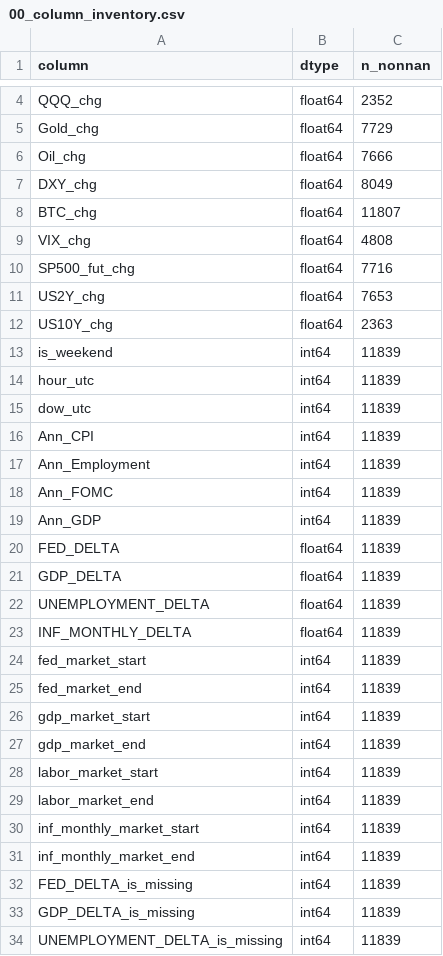
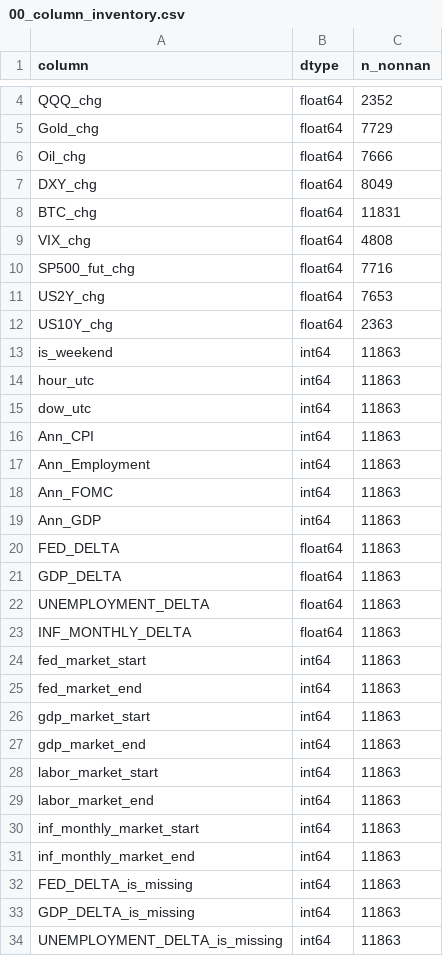
Before and after one commit to flyingduck0/ML_Seminar_Project, a CSV file: results/00_column_inventory.csv, drawn as a sheet; only a part is shown, gaps mark what is left out; the diff covers the shown part only.

```diff
--- a/results/00_column_inventory.csv
+++ b/results/00_column_inventory.csv
@@ -7,3 +7,3 @@ Oil_chg,float64,7666
 DXY_chg,float64,8049
-BTC_chg,float64,11807
+BTC_chg,float64,11831
 VIX_chg,float64,4808
@@ -12,23 +12,23 @@ US2Y_chg,float64,7653
 US10Y_chg,float64,2363
-is_weekend,int64,11839
-hour_utc,int64,11839
-dow_utc,int64,11839
-Ann_CPI,int64,11839
-Ann_Employment,int64,11839
-Ann_FOMC,int64,11839
-Ann_GDP,int64,11839
-FED_DELTA,float64,11839
-GDP_DELTA,float64,11839
-UNEMPLOYMENT_DELTA,float64,11839
-INF_MONTHLY_DELTA,float64,11839
-fed_market_start,int64,11839
-fed_market_end,int64,11839
-gdp_market_start,int64,11839
-gdp_market_end,int64,11839
-labor_market_start,int64,11839
-labor_market_end,int64,11839
-inf_monthly_market_start,int64,11839
-inf_monthly_market_end,int64,11839
-FED_DELTA_is_missing,int64,11839
-GDP_DELTA_is_missing,int64,11839
-UNEMPLOYMENT_DELTA_is_missing,int64,11839
+is_weekend,int64,11863
+hour_utc,int64,11863
+dow_utc,int64,11863
+Ann_CPI,int64,11863
+Ann_Employment,int64,11863
+Ann_FOMC,int64,11863
+Ann_GDP,int64,11863
+FED_DELTA,float64,11863
+GDP_DELTA,float64,11863
+UNEMPLOYMENT_DELTA,float64,11863
+INF_MONTHLY_DELTA,float64,11863
+fed_market_start,int64,11863
+fed_market_end,int64,11863
+gdp_market_start,int64,11863
+gdp_market_end,int64,11863
+labor_market_start,int64,11863
+labor_market_end,int64,11863
+inf_monthly_market_start,int64,11863
+inf_monthly_market_end,int64,11863
+FED_DELTA_is_missing,int64,11863
+GDP_DELTA_is_missing,int64,11863
+UNEMPLOYMENT_DELTA_is_missing,int64,11863
```
Also changed, not shown: 2 edited cells elsewhere in this file, results/current_signals.csv, results/results_backtest.csv, 6 other files.
